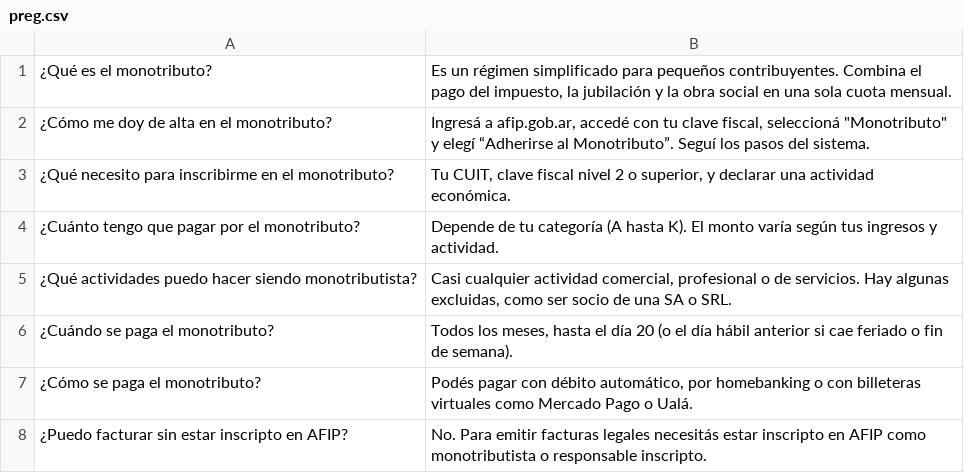
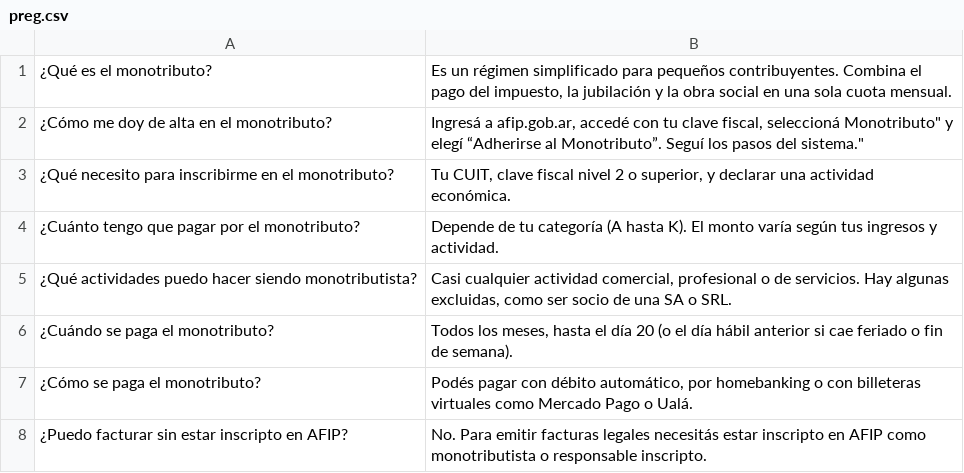
Before and after one commit to alexcaivano/Chatbot-Copa-UADE, a CSV file: preg.csv, drawn as a sheet; only a part is shown.

Commit message:
Update preg.csv

```diff
--- a/preg.csv
+++ b/preg.csv
@@ -1,3 +1,3 @@
 ¿Qué es el monotributo?;Es un régimen simplificado para pequeños contribuyentes. Combina el pago del impuesto, la jubilación y la obra social en una sola cuota mensual.
-¿Cómo me doy de alta en el monotributo?;Ingresá a afip.gob.ar, accedé con tu clave fiscal, seleccioná "Monotributo" y elegí “Adherirse al Monotributo”. Seguí los pasos del sistema.
+¿Cómo me doy de alta en el monotributo?;"Ingresá a afip.gob.ar, accedé con tu clave fiscal, seleccioná "Monotributo" y elegí “Adherirse al Monotributo”. Seguí los pasos del sistema."
 ¿Qué necesito para inscribirme en el monotributo?;Tu CUIT, clave fiscal nivel 2 o superior, y declarar una actividad económica.
```
